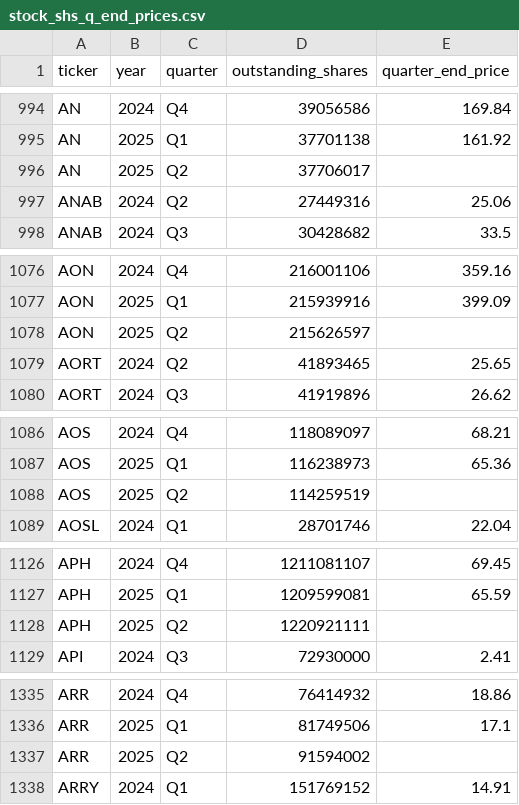
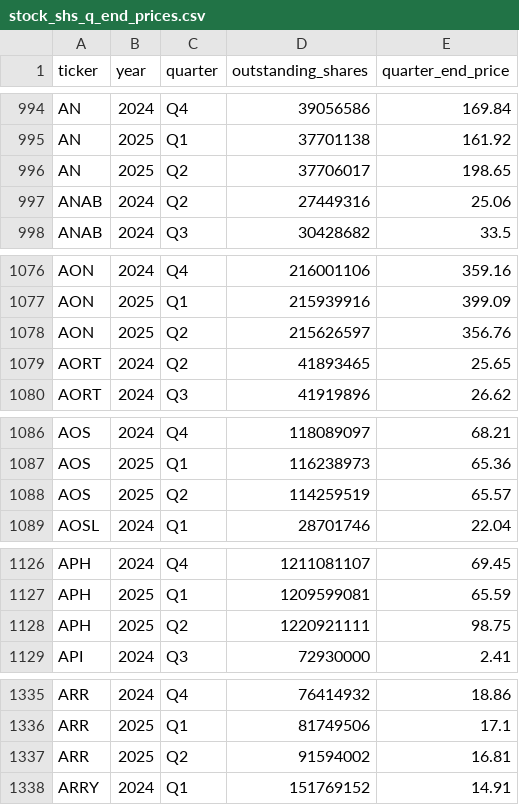
Before and after one commit to andreiCiocirlan/quarterly_holdings, a CSV file: data/external/stock_shs_q_end_prices.csv, drawn as a sheet; only a part is shown, gaps mark what is left out; the diff covers the shown part only.

Commit message:
updates quarter_end_price

```diff
--- a/data/external/stock_shs_q_end_prices.csv
+++ b/data/external/stock_shs_q_end_prices.csv
@@ -995,3 +995,3 @@ AN,2024,Q4,39056586,169.84
 AN,2025,Q1,37701138,161.92
-AN,2025,Q2,37706017,
+AN,2025,Q2,37706017,198.65
 ANAB,2024,Q2,27449316,25.06
@@ -1077,3 +1077,3 @@ AON,2024,Q4,216001106,359.16
 AON,2025,Q1,215939916,399.09
-AON,2025,Q2,215626597,
+AON,2025,Q2,215626597,356.76
 AORT,2024,Q2,41893465,25.65
@@ -1087,3 +1087,3 @@ AOS,2024,Q4,118089097,68.21
 AOS,2025,Q1,116238973,65.36
-AOS,2025,Q2,114259519,
+AOS,2025,Q2,114259519,65.57
 AOSL,2024,Q1,28701746,22.04
@@ -1127,3 +1127,3 @@ APH,2024,Q4,1211081107,69.45
 APH,2025,Q1,1209599081,65.59
-APH,2025,Q2,1220921111,
+APH,2025,Q2,1220921111,98.75
 API,2024,Q3,72930000,2.41
@@ -1336,3 +1336,3 @@ ARR,2024,Q4,76414932,18.86
 ARR,2025,Q1,81749506,17.1
-ARR,2025,Q2,91594002,
+ARR,2025,Q2,91594002,16.81
 ARRY,2024,Q1,151769152,14.91
```
Also changed, not shown: 1 added row and 180 edited cells elsewhere in this file.
